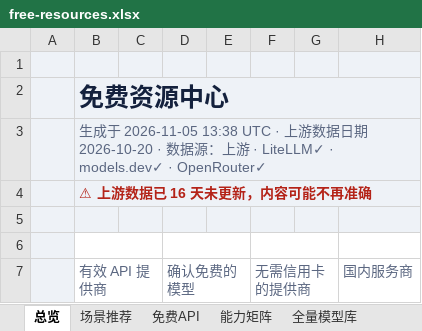
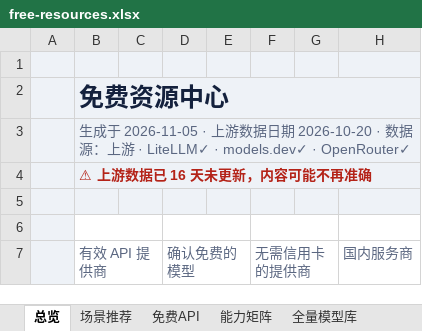
Before and after one commit to mi-agent/resources, an Excel workbook: free-resources.xlsx, sheet 总览, drawn as a sheet; only a part is shown; values as stored, in another font and other column widths than the file's, no borders; the diff names each change by its address in the sheet, - before the commit and + after, or states it on an @@ line.

```diff
--- a/free-resources.xlsx (sheet 总览)
+++ b/free-resources.xlsx (sheet 总览)
-B3 (有效 API 提供商): …2026-11-05 13:38 UTC · 上…
+B3 (有效 API 提供商): …2026-11-05 · 上…
```
Also changed, not shown: sheet 免费API, sheet 其他免费资源, sheet 能力矩阵, 3 other files.
